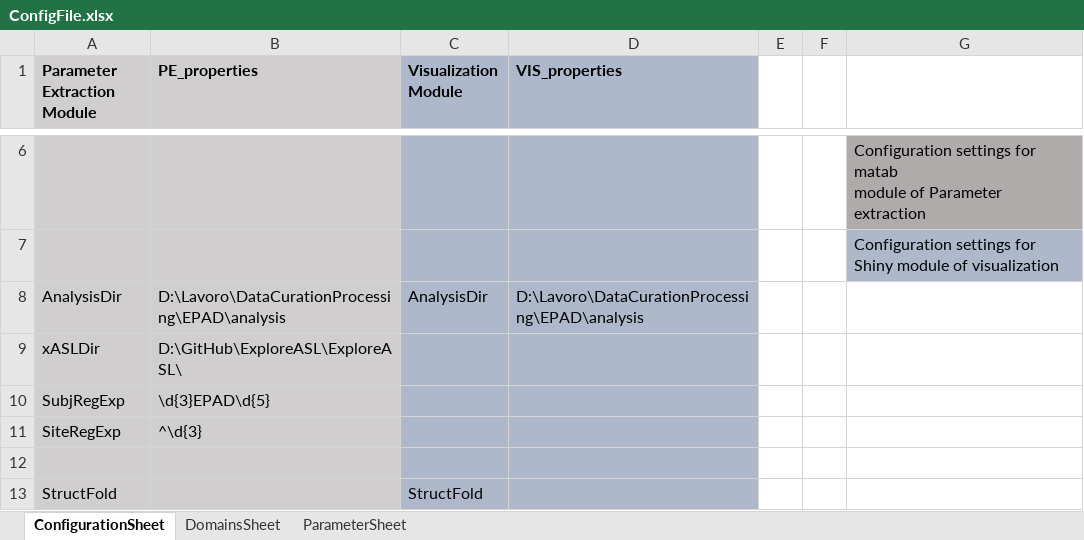
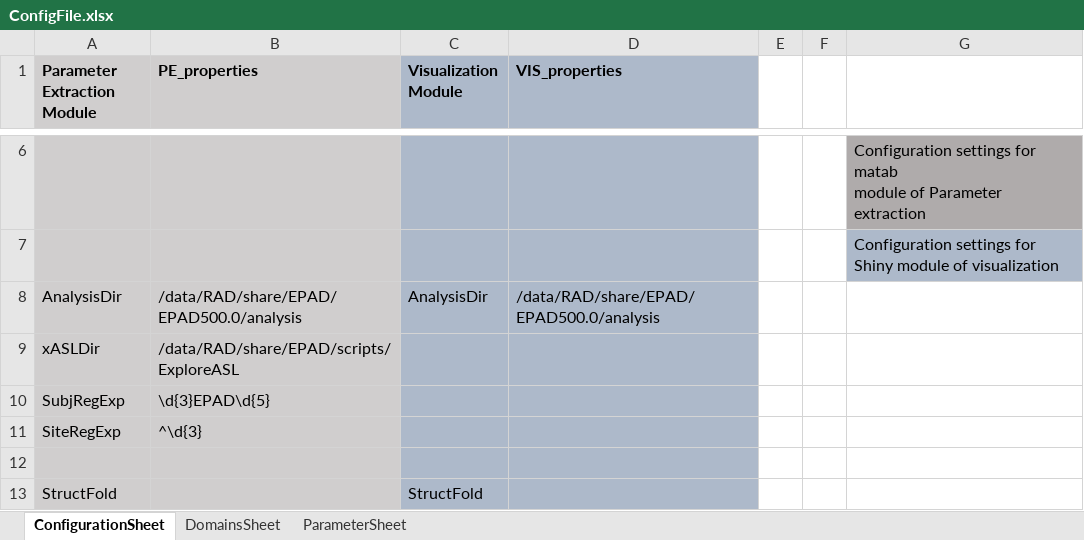
Before and after one commit to luislorenzini/ExploreQC, an Excel workbook: ConfigFile.xlsx, sheet ConfigurationSheet, drawn as a sheet; only a part is shown, gaps mark what is left out; values as stored, in another font and other column widths than the file's, no borders; the diff names each change by its address in the sheet, - before the commit and + after, or states it on an @@ line.

```diff
--- a/ConfigFile.xlsx (sheet ConfigurationSheet)
+++ b/ConfigFile.xlsx (sheet ConfigurationSheet)
-B8 (PE_properties): D:\Lavoro\DataCurationProcessing\EPAD\analysis
+B8 (PE_properties): /data/RAD/share/EPAD/EPAD500.0/analysis
-D8 (VIS_properties): D:\Lavoro\DataCurationProcessing\EPAD\analysis
+D8 (VIS_properties): /data/RAD/share/EPAD/EPAD500.0/analysis
-B9 (PE_properties): D:\GitHub\ExploreASL\ExploreASL\
+B9 (PE_properties): /data/RAD/share/EPAD/scripts/ExploreASL
```
Also changed, not shown: 1 other file.
